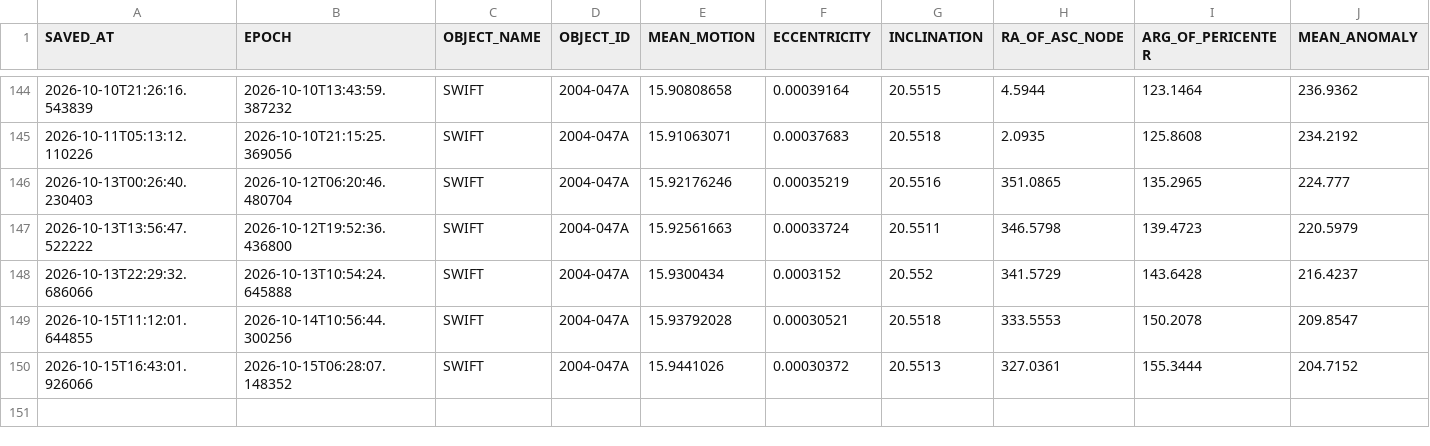
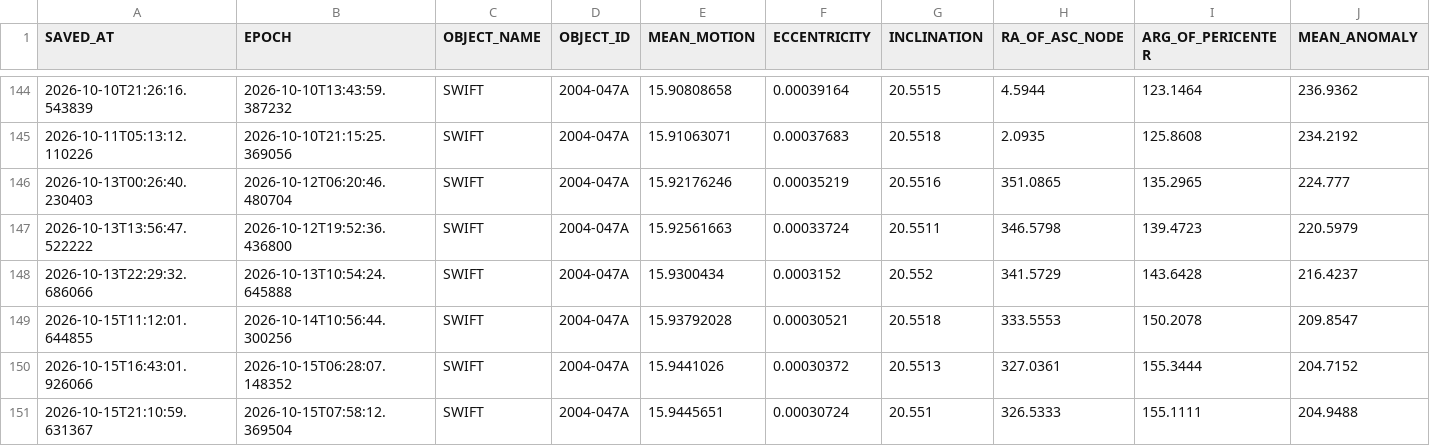
Before and after one commit to AstroAure/CelesTrak-Live-Downloader, a CSV file: data/2004-047A.csv, drawn as a sheet; only a part is shown, gaps mark what is left out; rows hold the shown columns only; the diff names each change by its address in the sheet, - before the commit and + after, or states it on an @@ line.

```diff
--- a/data/2004-047A.csv
+++ b/data/2004-047A.csv
+row 151: 2026-10-15T21:10:59.631367 | 2026-10-15T07:58:12.369504 | SWIFT | 2004-047A | 15.9445651 | 0.00030724 | 20.551 | 326.5333 | 155.1111 | 204.9488
```
Also changed, not shown: 1 other file.
